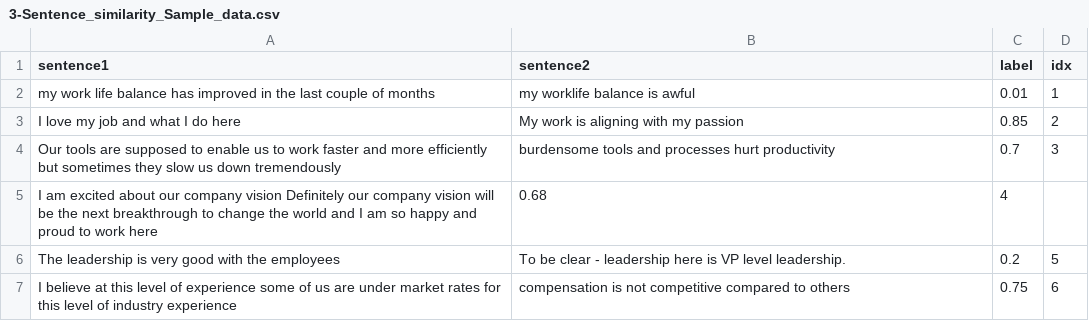
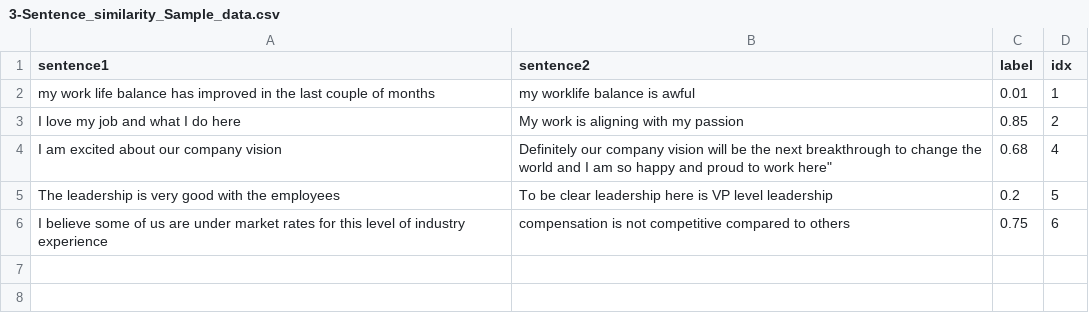
Before and after one commit to abbasgolestani/SIOP_2025_LLM, a CSV file: 3-Sentence_similarity_Sample_data.csv, drawn as a sheet; removed rows and columns are numbered as before the commit, all else as after; the diff names each change by its address in the sheet, - before the commit and + after, or states it on an @@ line.

Commit message:
Update 3-Sentence_similarity_Sample_data.csv

```diff
--- a/3-Sentence_similarity_Sample_data.csv
+++ b/3-Sentence_similarity_Sample_data.csv
-row 4: Our tools are supposed to enable us to work faster and more efficiently but sometimes they slow us down tremendously | burdensome tools and processes hurt productivity | 0.7 | 3
-row 5: I am excited about our company vision Definitely our company vision will be the next breakthrough to change the world and I am so happy and proud to work here | 0.68 | 4
+row 4: I am excited about our company vision | Definitely our company vision will be the next breakthrough to change the world and I am so happy and proud to work here" | 0.68 | 4
-B5 (sentence2): …be clear - leadership here is VP level leadership.
+B5 (sentence2): …be clear leadership here is VP level leadership
-A6 (sentence1): I believe at this level of experience some of…
+A6 (sentence1): I believe some of…
```
